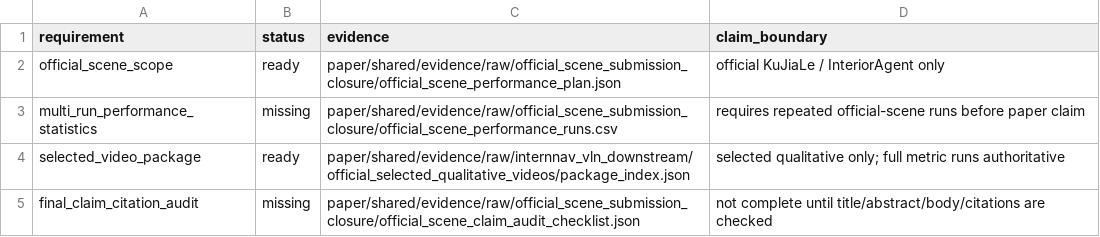
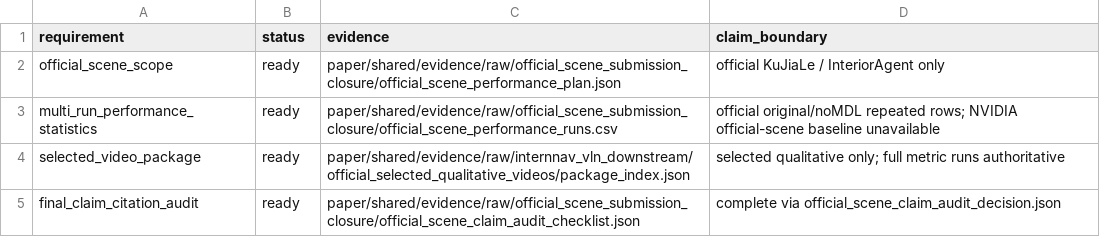
Before and after one commit to jandan138/ConvertAsset, a CSV file: paper/shared/tables/official_scene_submission_closure_status.csv, drawn as a sheet.

Commit message:
feat(paper): close official scene evidence package

```diff
--- a/paper/shared/tables/official_scene_submission_closure_status.csv
+++ b/paper/shared/tables/official_scene_submission_closure_status.csv
@@ -2,4 +2,4 @@ requirement,status,evidence,claim_boundary
 official_scene_scope,ready,paper/shared/evidence/raw/official_scene_submission_closure/official_scene_performance_plan.json,official KuJiaLe / InteriorAgent only
-multi_run_performance_statistics,missing,paper/shared/evidence/raw/official_scene_submission_closure/official_scene_performance_runs.csv,requires repeated official-scene runs before paper claim
+multi_run_performance_statistics,ready,paper/shared/evidence/raw/official_scene_submission_closure/official_scene_performance_runs.csv,official original/noMDL repeated rows; NVIDIA official-scene baseline unavailable
 selected_video_package,ready,paper/shared/evidence/raw/internnav_vln_downstream/official_selected_qualitative_videos/package_index.json,selected qualitative only; full metric runs authoritative
-final_claim_citation_audit,missing,paper/shared/evidence/raw/official_scene_submission_closure/official_scene_claim_audit_checklist.json,not complete until title/abstract/body/citations are checked
+final_claim_citation_audit,ready,paper/shared/evidence/raw/official_scene_submission_closure/official_scene_claim_audit_checklist.json,complete via official_scene_claim_audit_decision.json
```
Also changed, not shown: 26 other files.
